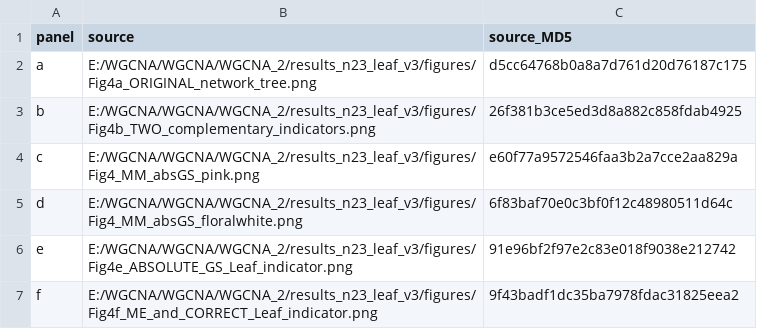
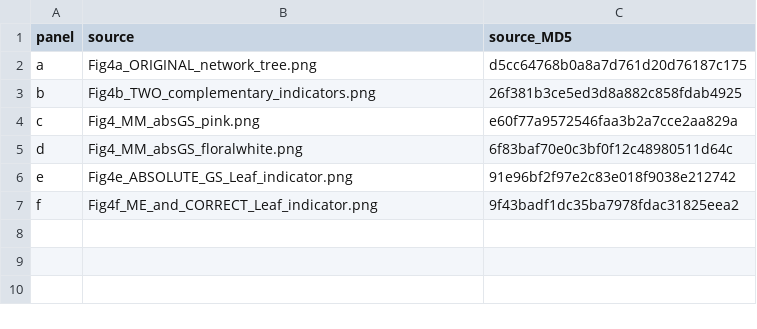
Before and after one commit to 5lyt/m-CRE, a CSV file: results/revised/WGCNA/Fig4_n23_CORRECTED_COMPOSITE_panel_sources.csv, drawn as a sheet; the diff names each change by its address in the sheet, - before the commit and + after, or states it on an @@ line.

```diff
--- a/results/revised/WGCNA/Fig4_n23_CORRECTED_COMPOSITE_panel_sources.csv
+++ b/results/revised/WGCNA/Fig4_n23_CORRECTED_COMPOSITE_panel_sources.csv
-B2 (source): E:/WGCNA/WGCNA/WGCNA_2/results_n23_leaf_v3/figures/Fig4a_ORIGINAL_network_tree.png
+B2 (source): Fig4a_ORIGINAL_network_tree.png
-B3 (source): E:/WGCNA/WGCNA/WGCNA_2/results_n23_leaf_v3/figures/Fig4b_TWO_complementary_indicators.png
+B3 (source): Fig4b_TWO_complementary_indicators.png
-B4 (source): E:/WGCNA/WGCNA/WGCNA_2/results_n23_leaf_v3/figures/Fig4_MM_absGS_pink.png
+B4 (source): Fig4_MM_absGS_pink.png
-B5 (source): E:/WGCNA/WGCNA/WGCNA_2/results_n23_leaf_v3/figures/Fig4_MM_absGS_floralwhite.png
+B5 (source): Fig4_MM_absGS_floralwhite.png
-B6 (source): E:/WGCNA/WGCNA/WGCNA_2/results_n23_leaf_v3/figures/Fig4e_ABSOLUTE_GS_Leaf_indicator.png
+B6 (source): Fig4e_ABSOLUTE_GS_Leaf_indicator.png
-B7 (source): E:/WGCNA/WGCNA/WGCNA_2/results_n23_leaf_v3/figures/Fig4f_ME_and_CORRECT_Leaf_indicator.png
+B7 (source): Fig4f_ME_and_CORRECT_Leaf_indicator.png
```
Also changed, not shown: SOURCE_FILES_SHA256.tsv, 18 other files.
